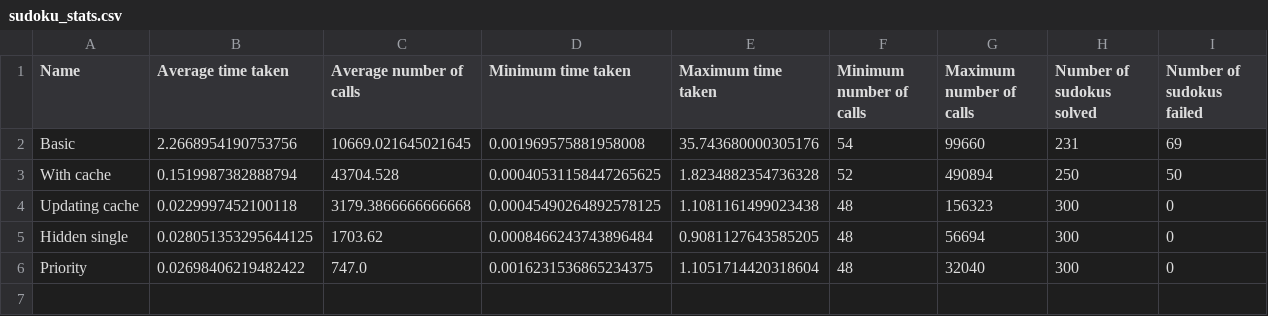
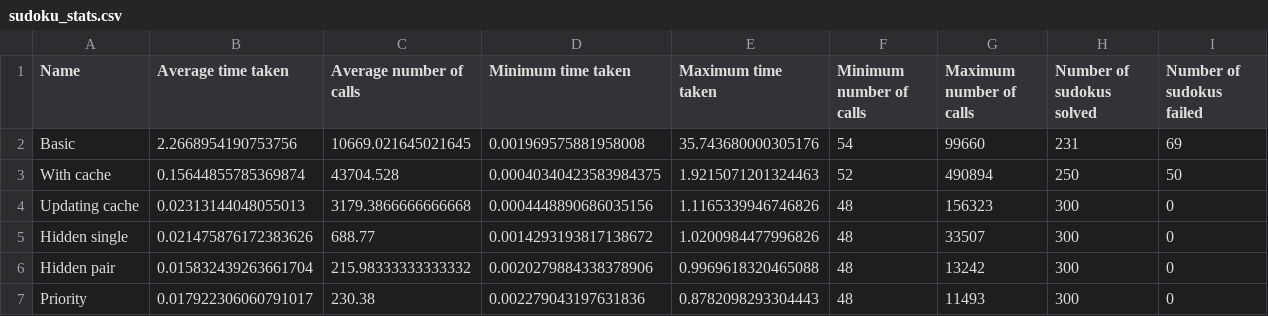
Before and after one commit to MarvinYyrike/sudoku_DFS_solver, a CSV file: sudoku_stats.csv, drawn as a sheet.

```diff
--- a/sudoku_stats.csv
+++ b/sudoku_stats.csv
@@ -2,5 +2,6 @@ Name,Average time taken,Average number of calls,Minimum time taken,Maximum time
 Basic,2.2668954190753756,10669.021645021645,0.001969575881958008,35.743680000305176,54,99660,231,69
-With cache,0.1519987382888794,43704.528,0.00040531158447265625,1.8234882354736328,52,490894,250,50
-Updating cache,0.0229997452100118,3179.3866666666668,0.00045490264892578125,1.1081161499023438,48,156323,300,0
-Hidden single,0.028051353295644125,1703.62,0.0008466243743896484,0.9081127643585205,48,56694,300,0
-Priority,0.02698406219482422,747.0,0.0016231536865234375,1.1051714420318604,48,32040,300,0
+With cache,0.15644855785369874,43704.528,0.00040340423583984375,1.9215071201324463,52,490894,250,50
+Updating cache,0.02313144048055013,3179.3866666666668,0.0004448890686035156,1.1165339946746826,48,156323,300,0
+Hidden single,0.021475876172383626,688.77,0.0014293193817138672,1.0200984477996826,48,33507,300,0
+Hidden pair,0.015832439263661704,215.98333333333332,0.0020279884338378906,0.9969618320465088,48,13242,300,0
+Priority,0.017922306060791017,230.38,0.002279043197631836,0.8782098293304443,48,11493,300,0
```
Also changed, not shown: 5 other files.
